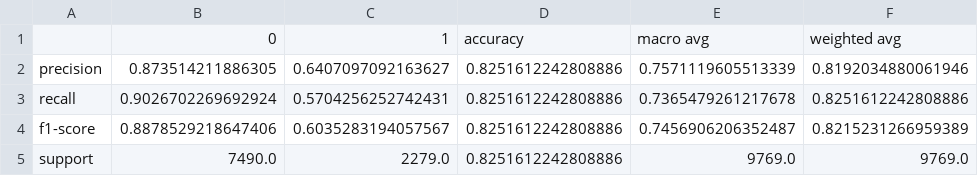
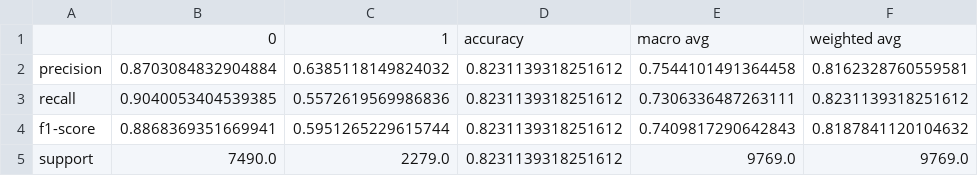
Before and after one commit to drsagec/mlcicd_faskapi_gitactions, a CSV file: results/rf_report.csv, drawn as a sheet.

```diff
--- a/results/rf_report.csv
+++ b/results/rf_report.csv
@@ -1,5 +1,5 @@
 ,0,1,accuracy,macro avg,weighted avg
-precision,0.873514211886305,0.6407097092163627,0.8251612242808886,0.7571119605513339,0.8192034880061946
-recall,0.9026702269692924,0.5704256252742431,0.8251612242808886,0.7365479261217678,0.8251612242808886
-f1-score,0.8878529218647406,0.6035283194057567,0.8251612242808886,0.7456906206352487,0.8215231266959389
-support,7490.0,2279.0,0.8251612242808886,9769.0,9769.0
+precision,0.8703084832904884,0.6385118149824032,0.8231139318251612,0.7544101491364458,0.8162328760559581
+recall,0.9040053404539385,0.5572619569986836,0.8231139318251612,0.7306336487263111,0.8231139318251612
+f1-score,0.8868369351669941,0.5951265229615744,0.8231139318251612,0.7409817290642843,0.8187841120104632
+support,7490.0,2279.0,0.8231139318251612,9769.0,9769.0
```
Also changed, not shown: 11 other files.
